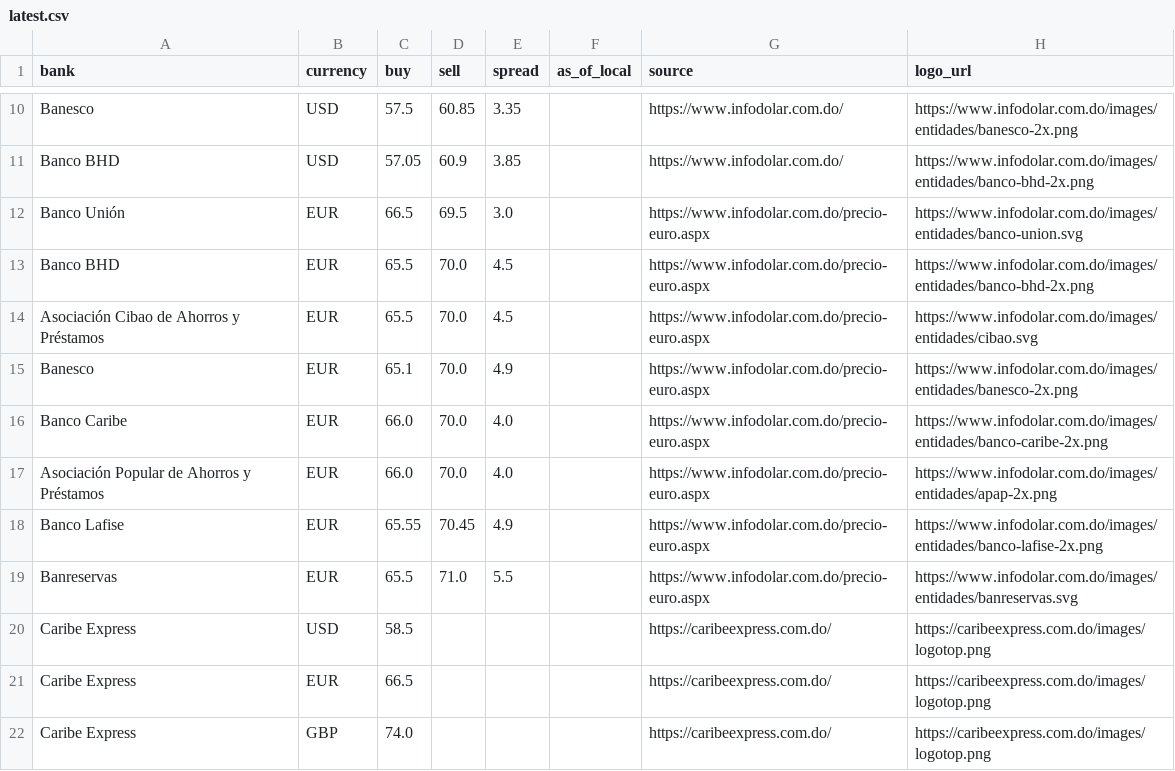
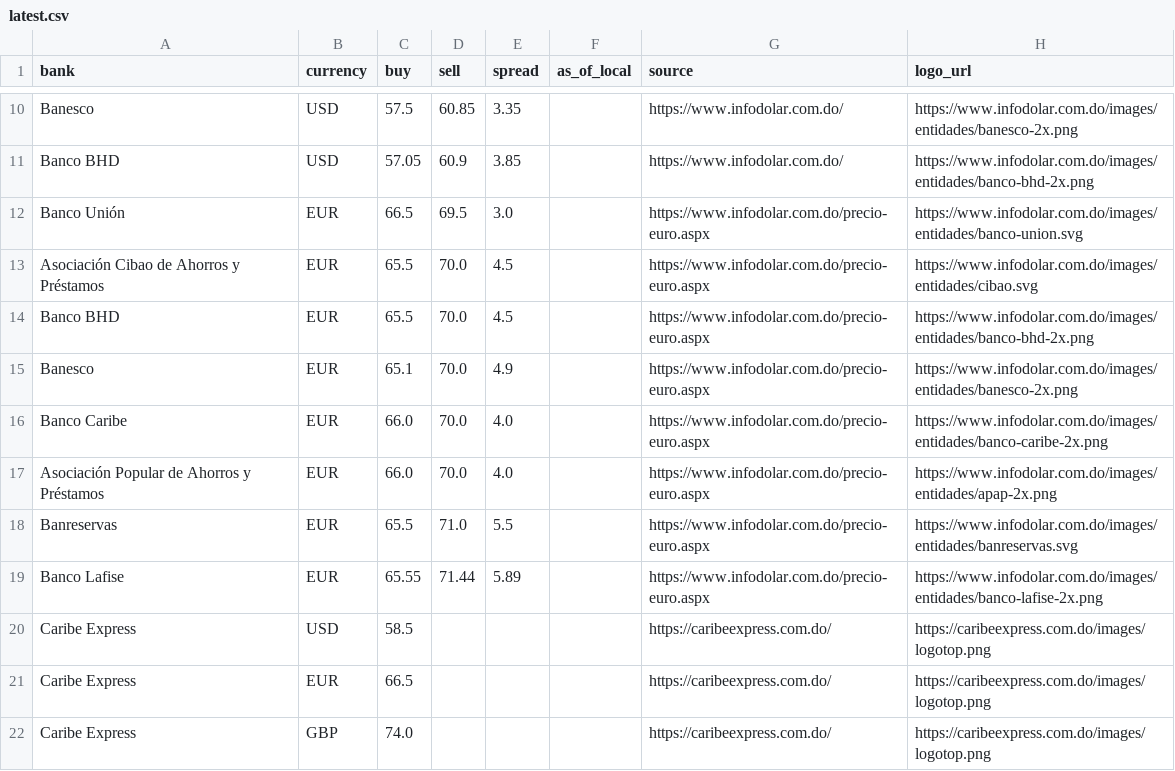
Before and after one commit to Rodyd137/infodolareuro, a CSV file: data/latest.csv, drawn as a sheet; only a part is shown, gaps mark what is left out.

```diff
--- a/data/latest.csv
+++ b/data/latest.csv
@@ -12,4 +12,4 @@ Banco BHD,USD,57.05,60.9,3.85,,https://www.infodolar.com.do/,https://www.infodol
 Banco Unión,EUR,66.5,69.5,3.0,,https://www.infodolar.com.do/precio-euro.aspx,https://www.infodolar.com.do/images/entidades/banco-union.svg
+Asociación Cibao de Ahorros y Préstamos,EUR,65.5,70.0,4.5,,https://www.infodolar.com.do/precio-euro.aspx,https://www.infodolar.com.do/images/entidades/cibao.svg
 Banco BHD,EUR,65.5,70.0,4.5,,https://www.infodolar.com.do/precio-euro.aspx,https://www.infodolar.com.do/images/entidades/banco-bhd-2x.png
-Asociación Cibao de Ahorros y Préstamos,EUR,65.5,70.0,4.5,,https://www.infodolar.com.do/precio-euro.aspx,https://www.infodolar.com.do/images/entidades/cibao.svg
 Banesco,EUR,65.1,70.0,4.9,,https://www.infodolar.com.do/precio-euro.aspx,https://www.infodolar.com.do/images/entidades/banesco-2x.png
@@ -17,4 +17,4 @@ Banco Caribe,EUR,66.0,70.0,4.0,,https://www.infodolar.com.do/precio-euro.aspx,ht
 Asociación Popular de Ahorros y Préstamos,EUR,66.0,70.0,4.0,,https://www.infodolar.com.do/precio-euro.aspx,https://www.infodolar.com.do/images/entidades/apap-2x.png
-Banco Lafise,EUR,65.55,70.45,4.9,,https://www.infodolar.com.do/precio-euro.aspx,https://www.infodolar.com.do/images/entidades/banco-lafise-2x.png
 Banreservas,EUR,65.5,71.0,5.5,,https://www.infodolar.com.do/precio-euro.aspx,https://www.infodolar.com.do/images/entidades/banreservas.svg
+Banco Lafise,EUR,65.55,71.44,5.89,,https://www.infodolar.com.do/precio-euro.aspx,https://www.infodolar.com.do/images/entidades/banco-lafise-2x.png
 Caribe Express,USD,58.5,,,,https://caribeexpress.com.do/,https://caribeexpress.com.do/images/logotop.png
```
Also changed, not shown: 2 other files.
